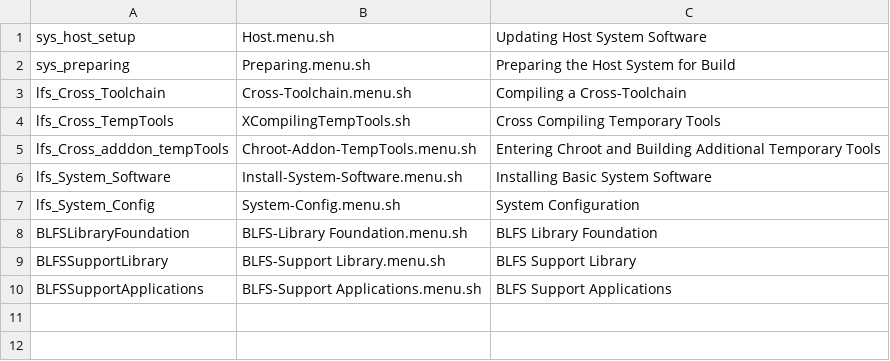
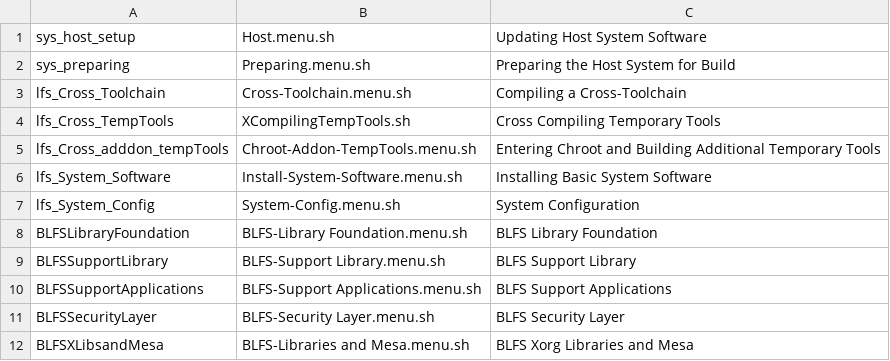
Before and after one commit to wakirk/Personal-lfs-iigs-install, a TSV file: lfs-setup.tsv, drawn as a sheet; the diff names each change by its address in the sheet, - before the commit and + after, or states it on an @@ line.

```diff
--- a/lfs-setup.tsv
+++ b/lfs-setup.tsv
+row 11: BLFSSecurityLayer | BLFS-Security Layer.menu.sh | BLFS Security Layer
+row 12: BLFSXLibsandMesa | BLFS-Libraries and Mesa.menu.sh | BLFS Xorg Libraries and Mesa
```
Also changed, not shown: B-03-Support Applications/BLFS-Support Applications.menu.tsv, 55 other files.
